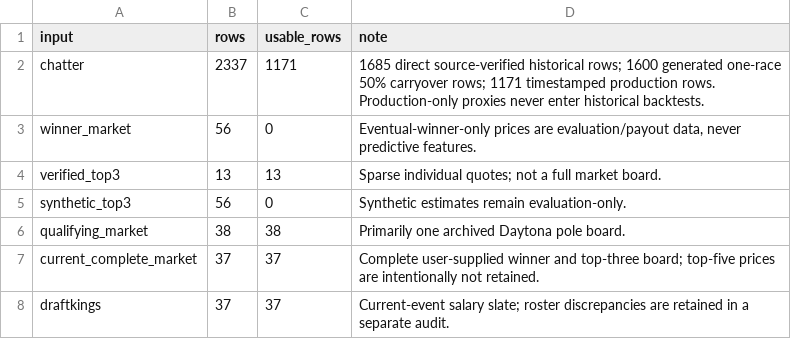
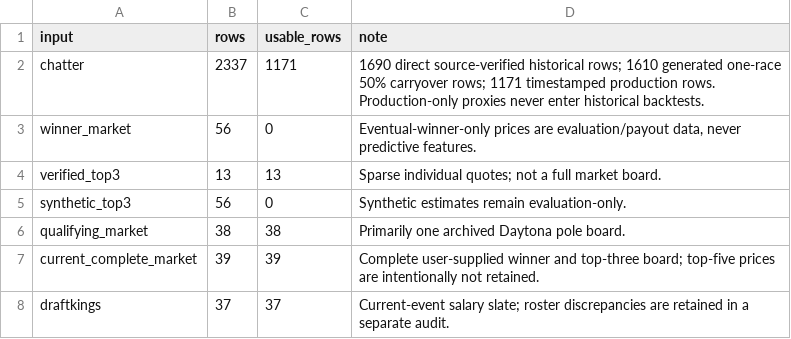
Before and after one commit to rogerroot01/NASCAR, a CSV file: data/nascar_stage17_external_inputs_audit.csv, drawn as a sheet.

```diff
--- a/data/nascar_stage17_external_inputs_audit.csv
+++ b/data/nascar_stage17_external_inputs_audit.csv
@@ -1,3 +1,3 @@
 input,rows,usable_rows,note
-chatter,2337,1171,1685 direct source-verified historical rows; 1600 generated one-race 50% carryover rows; 1171 timestamped production rows. Production-only proxies never enter historical backtests.
+chatter,2337,1171,1690 direct source-verified historical rows; 1610 generated one-race 50% carryover rows; 1171 timestamped production rows. Production-only proxies never enter historical backtests.
 winner_market,56,0,"Eventual-winner-only prices are evaluation/payout data, never predictive features."
@@ -6,3 +6,3 @@ synthetic_top3,56,0,Synthetic estimates remain evaluation-only.
 qualifying_market,38,38,Primarily one archived Daytona pole board.
-current_complete_market,37,37,Complete user-supplied winner and top-three board; top-five prices are intentionally not retained.
+current_complete_market,39,39,Complete user-supplied winner and top-three board; top-five prices are intentionally not retained.
 draftkings,37,37,Current-event salary slate; roster discrepancies are retained in a separate audit.
```
Also changed, not shown: data/nascar_stage15_upcoming_race_predictions_latest.csv, data/nascar_stage16_backtest_2025_2026_metrics.csv, 3 other files.
